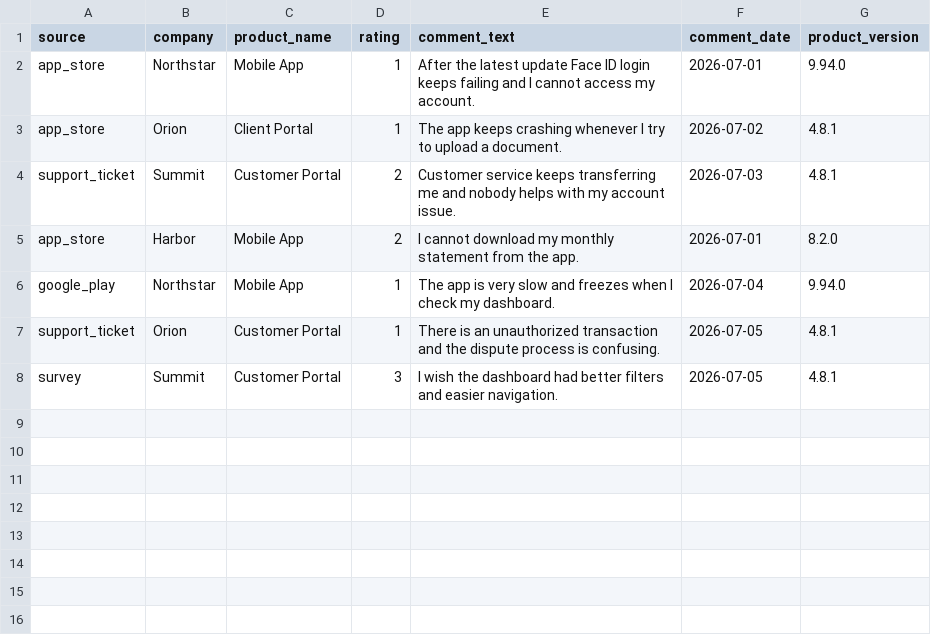
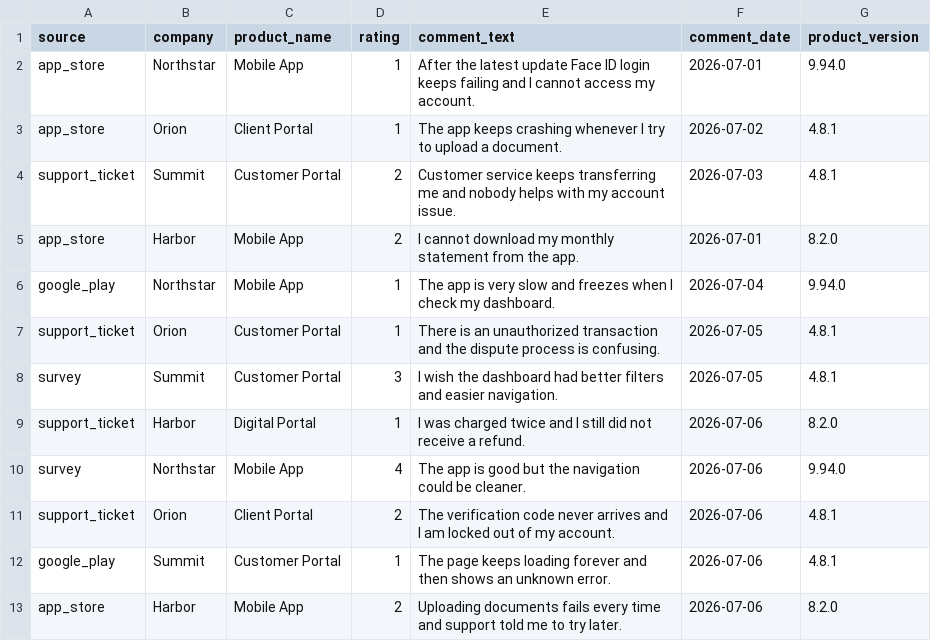
Before and after one commit to anudeeppasala/pulserisk-ai, a CSV file: backend/app/data/sample_comments.csv, drawn as a sheet; the diff names each change by its address in the sheet, - before the commit and + after, or states it on an @@ line.

```diff
--- a/backend/app/data/sample_comments.csv
+++ b/backend/app/data/sample_comments.csv
+row 9: support_ticket | Harbor | Digital Portal | 1 | I was charged twice and I still did not receive a refund. | 2026-07-06 | 8.2.0
+row 10: survey | Northstar | Mobile App | 4 | The app is good but the navigation could be cleaner. | 2026-07-06 | 9.94.0
+row 11: support_ticket | Orion | Client Portal | 2 | The verification code never arrives and I am locked out of my account. | 2026-07-06 | 4.8.1
+row 12: google_play | Summit | Customer Portal | 1 | The page keeps loading forever and then shows an unknown error. | 2026-07-06 | 4.8.1
+row 13: app_store | Harbor | Mobile App | 2 | Uploading documents fails every time and support told me to try later. | 2026-07-06 | 8.2.0
```
Also changed, not shown: 10 other files.
